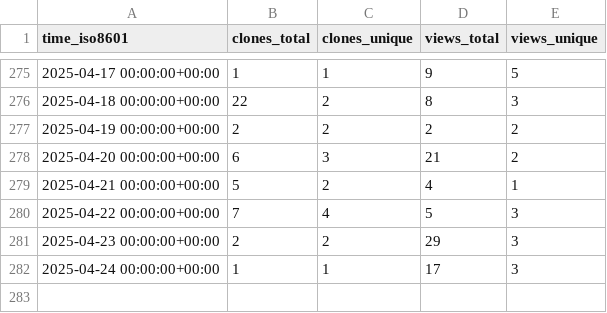
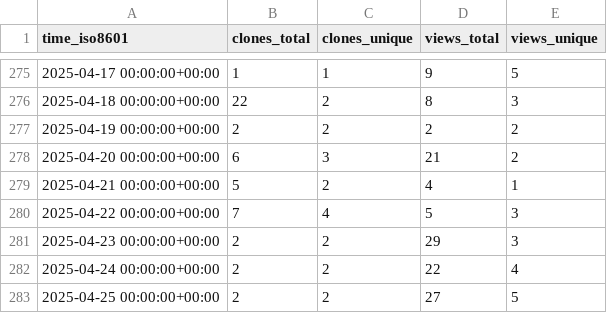
Before and after one commit to csyhuang/hn2016_falwa, a CSV file: csyhuang/hn2016_falwa/ghrs-data/views_clones_aggregate.csv, drawn as a sheet; only a part is shown, gaps mark what is left out.

```diff
--- a/csyhuang/hn2016_falwa/ghrs-data/views_clones_aggregate.csv
+++ b/csyhuang/hn2016_falwa/ghrs-data/views_clones_aggregate.csv
@@ -281,2 +281,3 @@ time_iso8601,clones_total,clones_unique,views_total,views_unique
 2025-04-23 00:00:00+00:00,2,2,29,3
-2025-04-24 00:00:00+00:00,1,1,17,3
+2025-04-24 00:00:00+00:00,2,2,22,4
+2025-04-25 00:00:00+00:00,2,2,27,5
```
Also changed, not shown: 1 other file.
